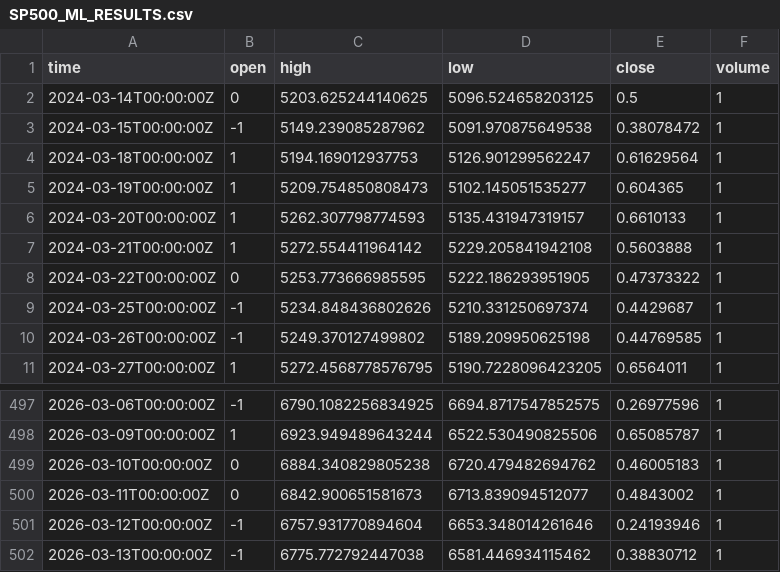
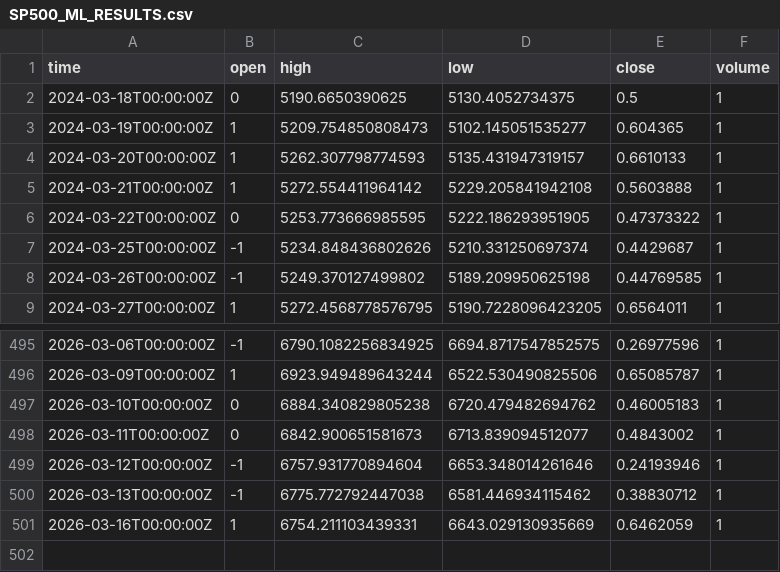
Before and after one commit to majixai/majixai.github.io, a CSV file: SP500_ML_RESULTS.csv, drawn as a sheet; only a part is shown, gaps mark what is left out.

```diff
--- a/SP500_ML_RESULTS.csv
+++ b/SP500_ML_RESULTS.csv
@@ -1,5 +1,3 @@
 time,open,high,low,close,volume
-2024-03-14T00:00:00Z,0,5203.625244140625,5096.524658203125,0.5,1
-2024-03-15T00:00:00Z,-1,5149.239085287962,5091.970875649538,0.38078472,1
-2024-03-18T00:00:00Z,1,5194.169012937753,5126.901299562247,0.61629564,1
+2024-03-18T00:00:00Z,0,5190.6650390625,5130.4052734375,0.5,1
 2024-03-19T00:00:00Z,1,5209.754850808473,5102.145051535277,0.604365,1
@@ -502 +500,2 @@ time,open,high,low,close,volume
 2026-03-13T00:00:00Z,-1,6775.772792447038,6581.446934115462,0.38830712,1
+2026-03-16T00:00:00Z,1,6754.211103439331,6643.029130935669,0.6462059,1
```
